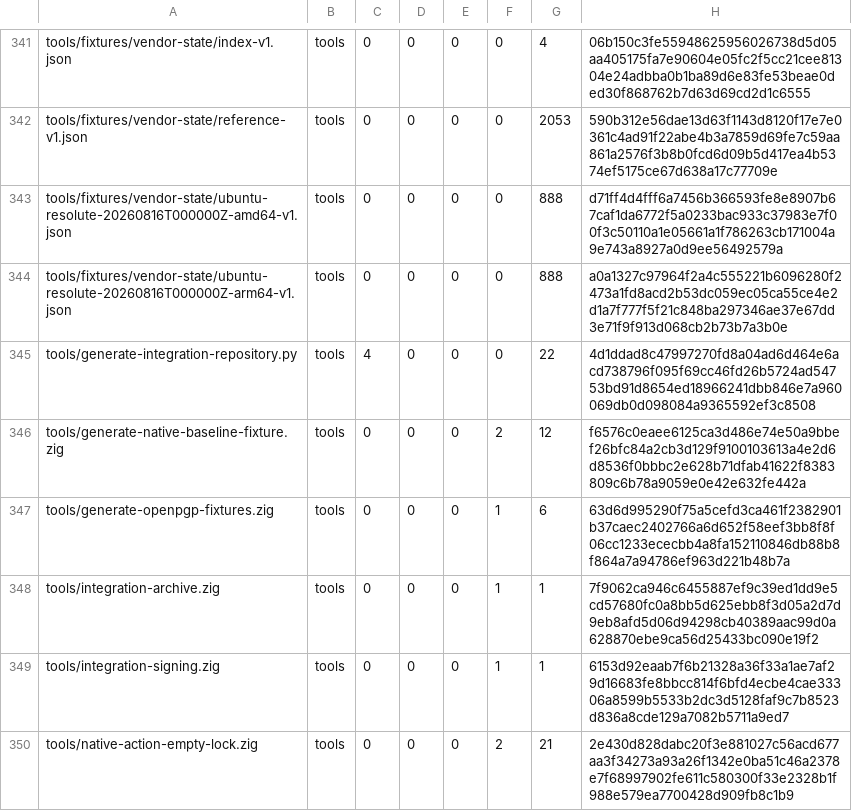
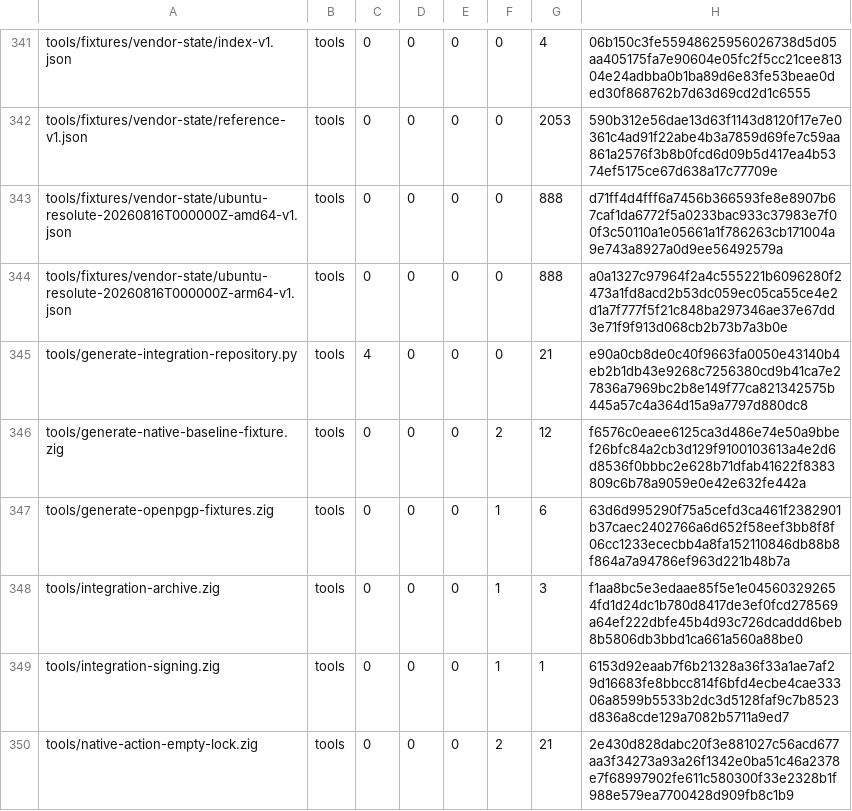
Before and after one commit to cataggar/debz, a TSV file: security/digest-inventory-v1.tsv, drawn as a sheet; only a part is shown, gaps mark what is left out.

```diff
--- a/security/digest-inventory-v1.tsv
+++ b/security/digest-inventory-v1.tsv
@@ -344,6 +344,6 @@ tools/fixtures/vendor-state/ubuntu-resolute-20260816T000000Z-amd64-v1.json	tools
 tools/fixtures/vendor-state/ubuntu-resolute-20260816T000000Z-arm64-v1.json	tools	0	0	0	0	888	a0a1327c97964f2a4c555221b6096280f2473a1fd8acd2b53dc059ec05ca55ce4e2d1a7f777f5f21c848ba297346ae37e67dd3e71f9f913d068cb2b73b7a3b0e
-tools/generate-integration-repository.py	tools	4	0	0	0	22	4d1ddad8c47997270fd8a04ad6d464e6acd738796f095f69cc46fd26b5724ad54753bd91d8654ed18966241dbb846e7a960069db0d098084a9365592ef3c8508
+tools/generate-integration-repository.py	tools	4	0	0	0	21	e90a0cb8de0c40f9663fa0050e43140b4eb2b1db43e9268c7256380cd9b41ca7e27836a7969bc2b8e149f77ca821342575b445a57c4a364d15a9a7797d880dc8
 tools/generate-native-baseline-fixture.zig	tools	0	0	0	2	12	f6576c0eaee6125ca3d486e74e50a9bbef26bfc84a2cb3d129f9100103613a4e2d6d8536f0bbbc2e628b71dfab41622f8383809c6b78a9059e0e42e632fe442a
 tools/generate-openpgp-fixtures.zig	tools	0	0	0	1	6	63d6d995290f75a5cefd3ca461f2382901b37caec2402766a6d652f58eef3bb8f8f06cc1233ececbb4a8fa152110846db88b8f864a7a94786ef963d221b48b7a
-tools/integration-archive.zig	tools	0	0	0	1	1	7f9062ca946c6455887ef9c39ed1dd9e5cd57680fc0a8bb5d625ebb8f3d05a2d7d9eb8afd5d06d94298cb40389aac99d0a628870ebe9ca56d25433bc090e19f2
+tools/integration-archive.zig	tools	0	0	0	1	3	f1aa8bc5e3edaae85f5e1e045603292654fd1d24dc1b780d8417de3ef0fcd278569a64ef222dbfe45b4d93c726dcaddd6beb8b5806db3bbd1ca661a560a88be0
 tools/integration-signing.zig	tools	0	0	0	1	1	6153d92eaab7f6b21328a36f33a1ae7af29d16683fe8bbcc814f6bfd4ecbe4cae33306a8599b5533b2dc3d5128faf9c7b8523d836a8cde129a7082b5711a9ed7
```
Also changed, not shown: 7 other files.
